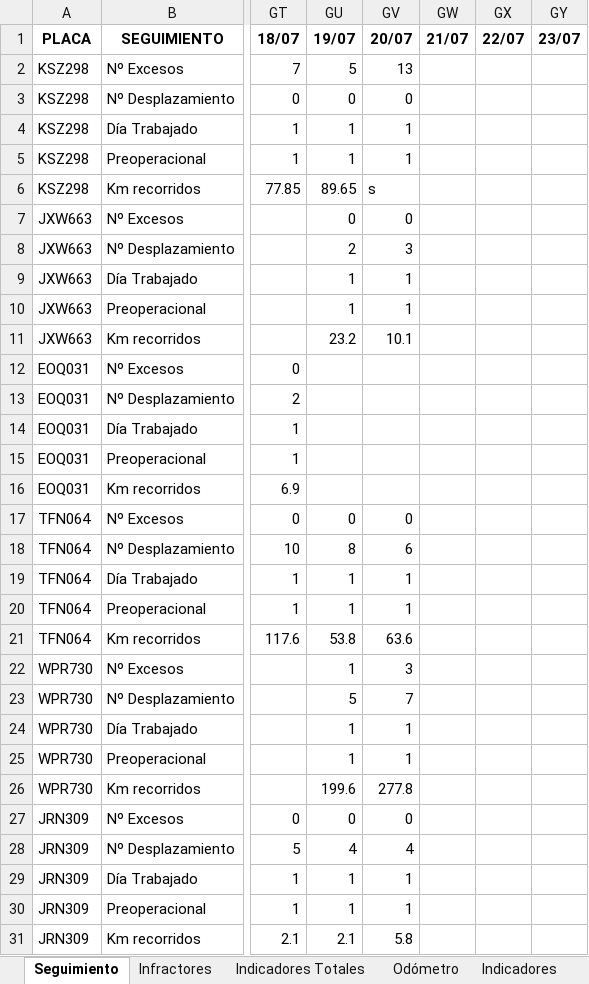
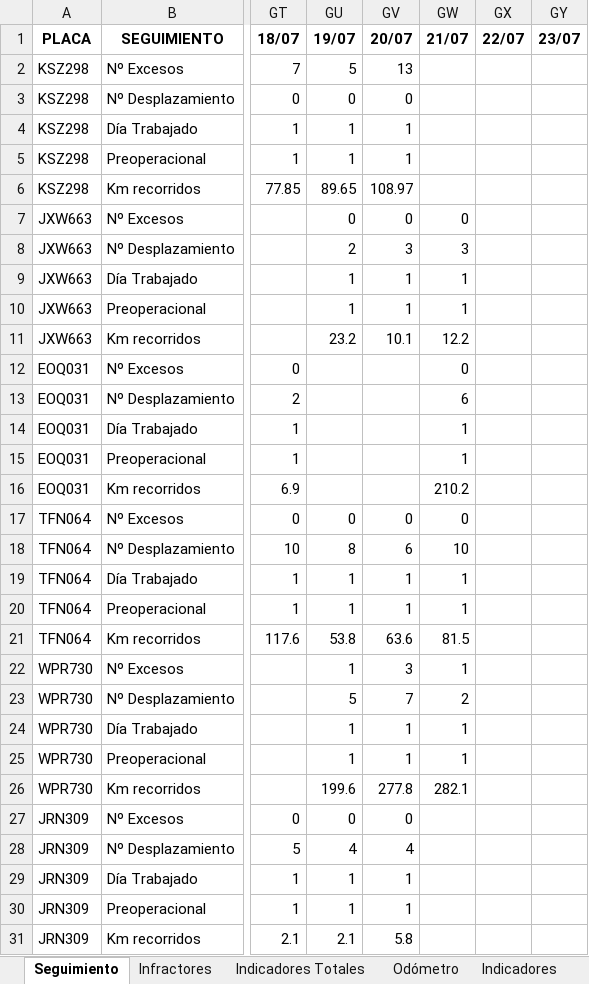
Before and after one commit to SGI-ManuelPico/informesVehiculares, an Excel workbook: seguimiento.xlsx, sheet Seguimiento, drawn as a sheet; only a part is shown, gaps mark what is left out; values as stored, in another font and other column widths than the file's, no borders; the diff covers the shown part only; the diff names each change by its address in the sheet, - before the commit and + after, or states it on an @@ line.

```diff
--- a/seguimiento.xlsx (sheet Seguimiento)
+++ b/seguimiento.xlsx (sheet Seguimiento)
-GV6 (20/07): s
+GV6 (20/07): 108.97
-GW7 (21/07): (empty)
+GW7 (21/07): 0
-GW8 (21/07): (empty)
+GW8 (21/07): 3
-GW9:GW10 (21/07): (empty)
+GW9:GW10 (21/07): 1
-GW11 (21/07): (empty)
+GW11 (21/07): 12.2
-GW12 (21/07): (empty)
+GW12 (21/07): 0
-GW13 (21/07): (empty)
+GW13 (21/07): 6
-GW14:GW15 (21/07): (empty)
+GW14:GW15 (21/07): 1
-GW16 (21/07): (empty)
+GW16 (21/07): 210.2
-GW17 (21/07): (empty)
+GW17 (21/07): 0
-GW18 (21/07): (empty)
+GW18 (21/07): 10
-GW19:GW20 (21/07): (empty)
+GW19:GW20 (21/07): 1
-GW21 (21/07): (empty)
+GW21 (21/07): 81.5
-GW22 (21/07): (empty)
+GW22 (21/07): 1
-GW23 (21/07): (empty)
+GW23 (21/07): 2
-GW24:GW25 (21/07): (empty)
+GW24:GW25 (21/07): 1
-GW26 (21/07): (empty)
+GW26 (21/07): 282.1
```
Also changed, not shown: 99 edited cells elsewhere in this sheet, sheet Infractores, sheet Odómetro, sheet Indicadores Totales, sheet Indicadores, 4 other files.
